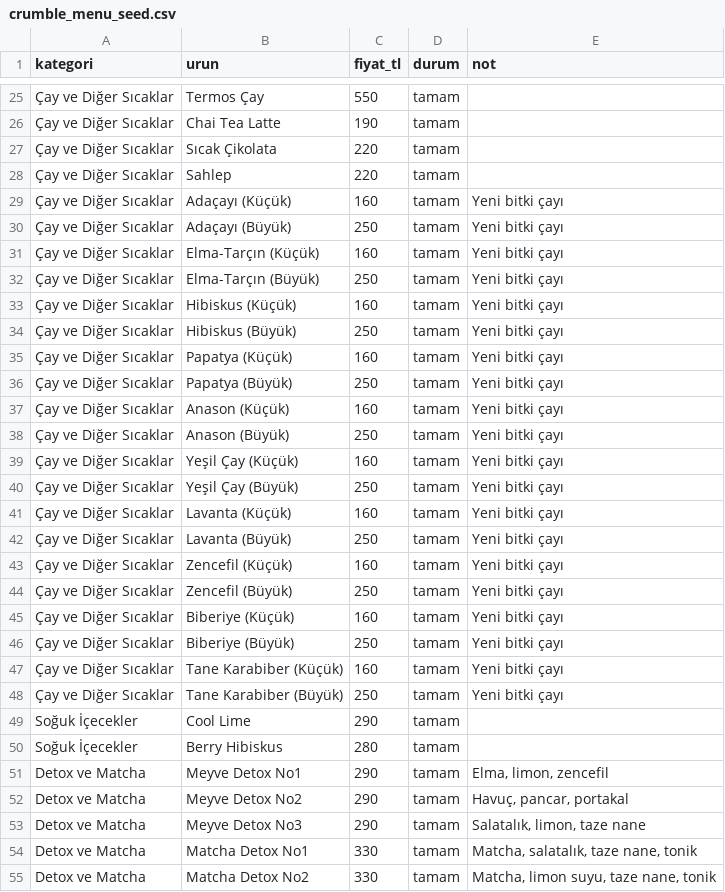
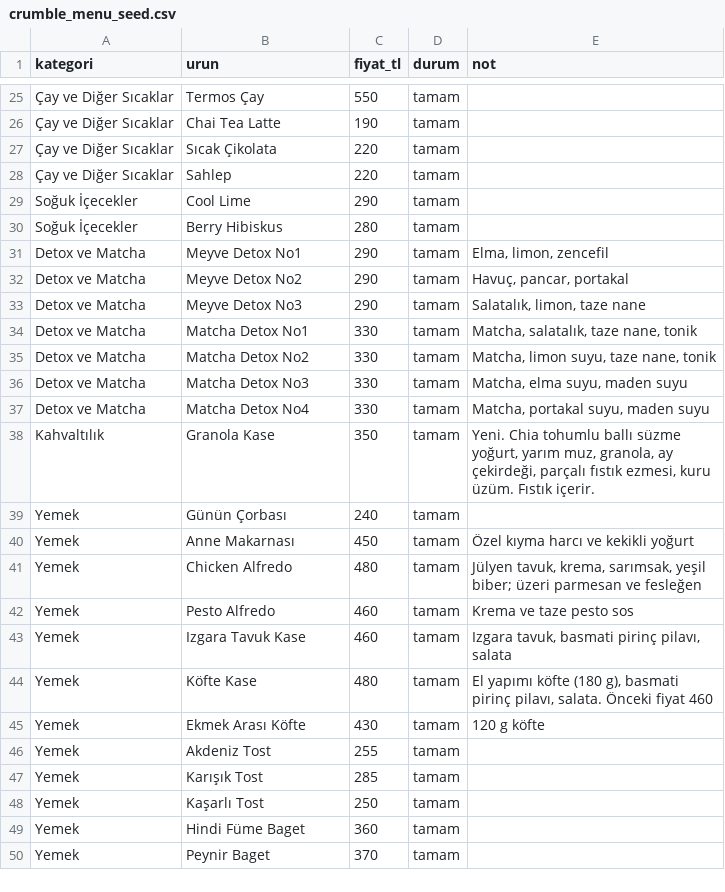
Before and after one commit to basakrdnz/crumble_pos, a CSV file: crumble_menu_seed.csv, drawn as a sheet; only a part is shown, gaps mark what is left out; the shorter side is filled out with more unchanged rows; the diff names each change by its address in the sheet, - before the commit and + after, or states it on an @@ line.

```diff
--- a/crumble_menu_seed.csv
+++ b/crumble_menu_seed.csv
-row 29: Çay ve Diğer Sıcaklar | Adaçayı (Küçük) | 160 | tamam | Yeni bitki çayı
-row 30: Çay ve Diğer Sıcaklar | Adaçayı (Büyük) | 250 | tamam | Yeni bitki çayı
-row 31: Çay ve Diğer Sıcaklar | Elma-Tarçın (Küçük) | 160 | tamam | Yeni bitki çayı
-row 32: Çay ve Diğer Sıcaklar | Elma-Tarçın (Büyük) | 250 | tamam | Yeni bitki çayı
-row 33: Çay ve Diğer Sıcaklar | Hibiskus (Küçük) | 160 | tamam | Yeni bitki çayı
-row 34: Çay ve Diğer Sıcaklar | Hibiskus (Büyük) | 250 | tamam | Yeni bitki çayı
-row 35: Çay ve Diğer Sıcaklar | Papatya (Küçük) | 160 | tamam | Yeni bitki çayı
-row 36: Çay ve Diğer Sıcaklar | Papatya (Büyük) | 250 | tamam | Yeni bitki çayı
-row 37: Çay ve Diğer Sıcaklar | Anason (Küçük) | 160 | tamam | Yeni bitki çayı
-row 38: Çay ve Diğer Sıcaklar | Anason (Büyük) | 250 | tamam | Yeni bitki çayı
-row 39: Çay ve Diğer Sıcaklar | Yeşil Çay (Küçük) | 160 | tamam | Yeni bitki çayı
-row 40: Çay ve Diğer Sıcaklar | Yeşil Çay (Büyük) | 250 | tamam | Yeni bitki çayı
-row 41: Çay ve Diğer Sıcaklar | Lavanta (Küçük) | 160 | tamam | Yeni bitki çayı
-row 42: Çay ve Diğer Sıcaklar | Lavanta (Büyük) | 250 | tamam | Yeni bitki çayı
-row 43: Çay ve Diğer Sıcaklar | Zencefil (Küçük) | 160 | tamam | Yeni bitki çayı
-row 44: Çay ve Diğer Sıcaklar | Zencefil (Büyük) | 250 | tamam | Yeni bitki çayı
-row 45: Çay ve Diğer Sıcaklar | Biberiye (Küçük) | 160 | tamam | Yeni bitki çayı
-row 46: Çay ve Diğer Sıcaklar | Biberiye (Büyük) | 250 | tamam | Yeni bitki çayı
-row 47: Çay ve Diğer Sıcaklar | Tane Karabiber (Küçük) | 160 | tamam | Yeni bitki çayı
-row 48: Çay ve Diğer Sıcaklar | Tane Karabiber (Büyük) | 250 | tamam | Yeni bitki çayı
```
Also changed, not shown: 16 other files.
